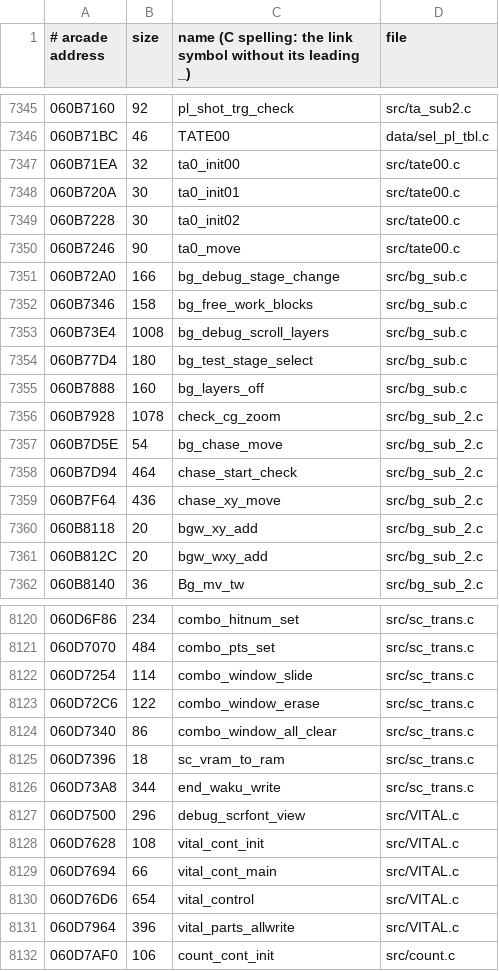
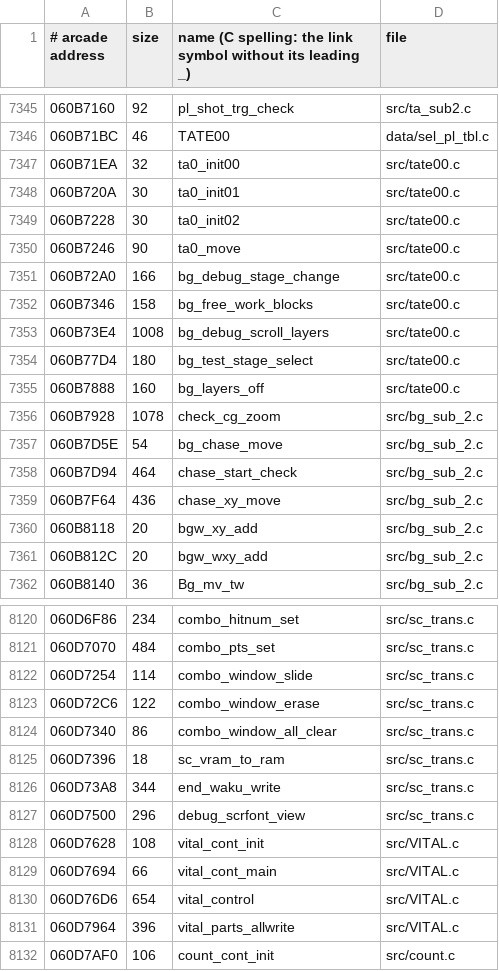
Before and after one commit to gibletto/sfIII3-cps3-decomp, a TSV file: functions.tsv, drawn as a sheet; only a part is shown, gaps mark what is left out.

```diff
--- a/functions.tsv
+++ b/functions.tsv
@@ -7350,7 +7350,7 @@
 060B7246	90	ta0_move	src/tate00.c
-060B72A0	166	bg_debug_stage_change	src/bg_sub.c
-060B7346	158	bg_free_work_blocks	src/bg_sub.c
-060B73E4	1008	bg_debug_scroll_layers	src/bg_sub.c
-060B77D4	180	bg_test_stage_select	src/bg_sub.c
-060B7888	160	bg_layers_off	src/bg_sub.c
+060B72A0	166	bg_debug_stage_change	src/tate00.c
+060B7346	158	bg_free_work_blocks	src/tate00.c
+060B73E4	1008	bg_debug_scroll_layers	src/tate00.c
+060B77D4	180	bg_test_stage_select	src/tate00.c
+060B7888	160	bg_layers_off	src/tate00.c
 060B7928	1078	check_cg_zoom	src/bg_sub_2.c
@@ -8126,3 +8126,3 @@
 060D73A8	344	end_waku_write	src/sc_trans.c
-060D7500	296	debug_scrfont_view	src/VITAL.c
+060D7500	296	debug_scrfont_view	src/sc_trans.c
 060D7628	108	vital_cont_init	src/VITAL.c
```
Also changed, not shown: 41 other files.
